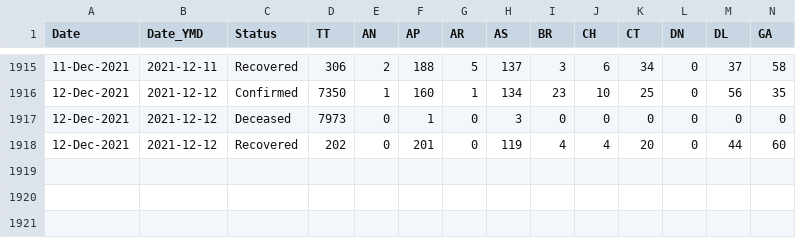
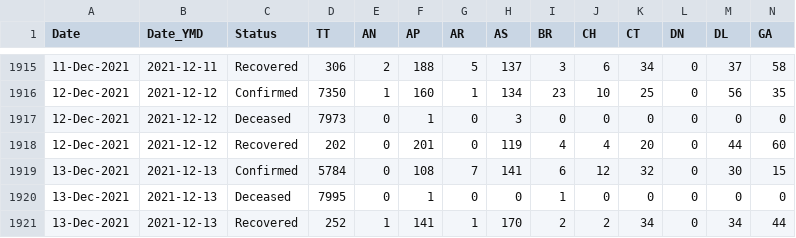
Before and after one commit to incovid19/data-staging, a CSV file: csv/latest/state_wise_daily.csv, drawn as a sheet; only a part is shown, gaps mark what is left out; rows hold the shown columns only; the diff names each change by its address in the sheet, - before the commit and + after, or states it on an @@ line.

```diff
--- a/csv/latest/state_wise_daily.csv
+++ b/csv/latest/state_wise_daily.csv
+row 1919: 13-Dec-2021 | 2021-12-13 | Confirmed | 5784 | 0 | 108 | 7 | 141 | 6 | 12 | 32 | 0 | 30 | 15
+row 1920: 13-Dec-2021 | 2021-12-13 | Deceased | 7995 | 0 | 1 | 0 | 0 | 1 | 0 | 0 | 0 | 0 | 0
+row 1921: 13-Dec-2021 | 2021-12-13 | Recovered | 252 | 1 | 141 | 1 | 170 | 2 | 2 | 34 | 0 | 34 | 44
```
Also changed, not shown: csv/latest/case_time_series.csv, csv/latest/district_wise.csv, 44 other files.
